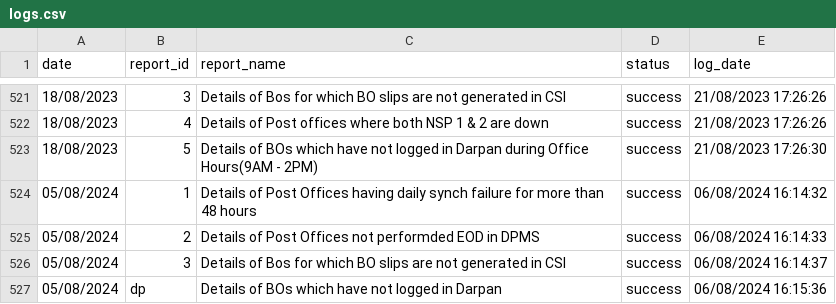
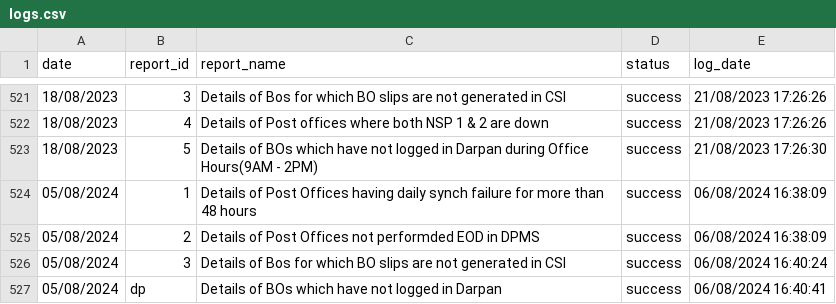
Before and after one commit to tek2991/the_daily_report, a CSV file: logs.csv, drawn as a sheet; only a part is shown, gaps mark what is left out.

```diff
--- a/logs.csv
+++ b/logs.csv
@@ -523,5 +523,5 @@ date,report_id,report_name,status,log_date
 18/08/2023,5,Details of BOs which have not logged in Darpan during Office Hours(9AM - 2PM),success,21/08/2023 17:26:30
-05/08/2024,1,Details of Post Offices having daily synch failure for more than 48 hours,success,06/08/2024 16:14:32
-05/08/2024,2,Details of Post Offices not performded EOD in DPMS,success,06/08/2024 16:14:33
-05/08/2024,3,Details of Bos for which  BO slips are not generated in CSI,success,06/08/2024 16:14:37
-05/08/2024,dp,Details of BOs which have not logged in Darpan,success,06/08/2024 16:15:36
+05/08/2024,1,Details of Post Offices having daily synch failure for more than 48 hours,success,06/08/2024 16:38:09
+05/08/2024,2,Details of Post Offices not performded EOD in DPMS,success,06/08/2024 16:38:09
+05/08/2024,3,Details of Bos for which  BO slips are not generated in CSI,success,06/08/2024 16:40:24
+05/08/2024,dp,Details of BOs which have not logged in Darpan,success,06/08/2024 16:40:41
```
Also changed, not shown: 1 other file.
